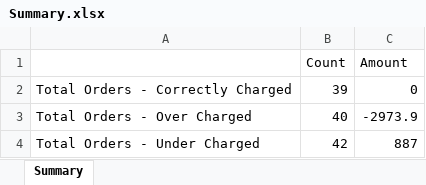
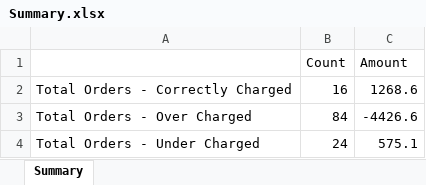
Before and after one commit to shxxryxg/Shaurya-Gulati, an Excel workbook: Cointab Data Analyst - Challenge/Summary.xlsx, sheet Summary, drawn as a sheet; values as stored, in another font and other column widths than the file's, no borders; charts and pictures not drawn; the diff names each change by its address in the sheet, - before the commit and + after, or states it on an @@ line.

```diff
--- a/Cointab Data Analyst - Challenge/Summary.xlsx (sheet Summary)
+++ b/Cointab Data Analyst - Challenge/Summary.xlsx (sheet Summary)
-B2 (Count): 39
+B2 (Count): 16
-C2 (Amount): 0
+C2 (Amount): 1268.6
-B3 (Count): 40
+B3 (Count): 84
-C3 (Amount): -2973.9
+C3 (Amount): -4426.6
-B4 (Count): 42
+B4 (Count): 24
-C4 (Amount): 887
+C4 (Amount): 575.1
```
Also changed, not shown: Cointab Data Analyst - Challenge/Result.xlsx.
